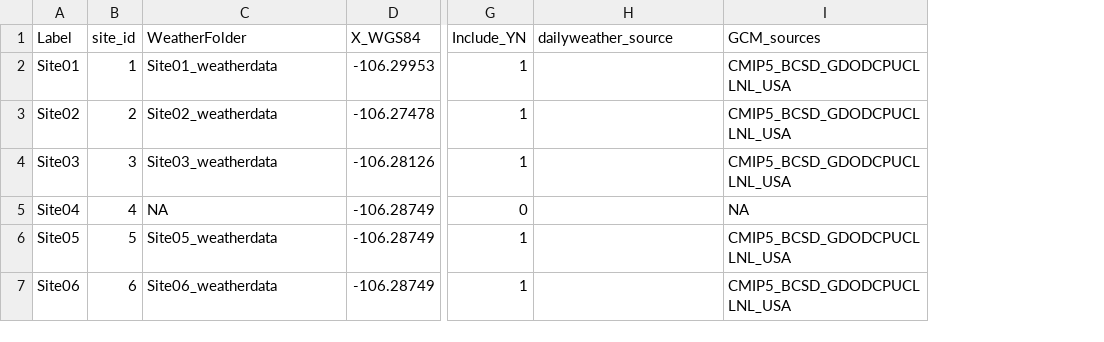
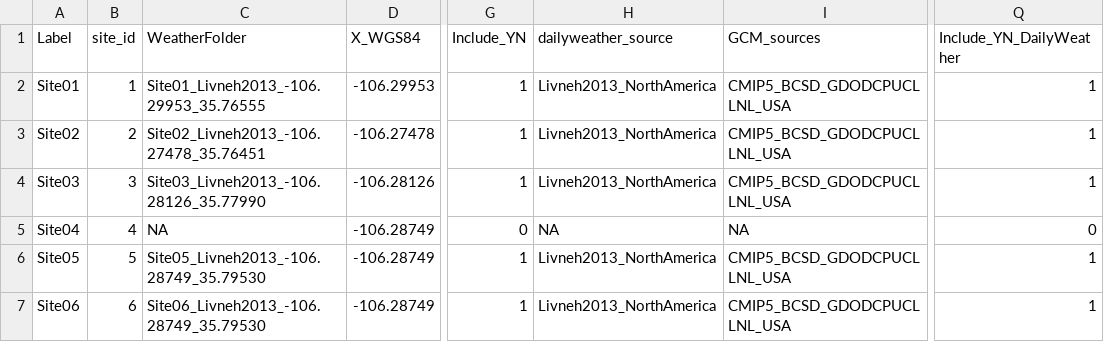
Before and after one commit to Burke-Lauenroth-Lab/rSFSW2_tools, a CSV file: Test_projects/Test7_livneh_extraction/1_Data_SWInput/SWRuns_InputMaster_Test_v11.csv, drawn as a sheet; only a part is shown, gaps mark what is left out; the diff names each change by its address in the sheet, - before the commit and + after, or states it on an @@ line.

Commit message:
Updated code for test project 7: it is now functional

```diff
--- a/Test_projects/Test7_livneh_extraction/1_Data_SWInput/SWRuns_InputMaster_Test_v11.csv
+++ b/Test_projects/Test7_livneh_extraction/1_Data_SWInput/SWRuns_InputMaster_Test_v11.csv
+column Q (Include_YN_DailyWeather), rows 2-7: 1 | 1 | 1 | 0 | 1 | 1
-C2 (WeatherFolder): Site01_weatherdata
+C2 (WeatherFolder): Site01_Livneh2013_-106.29953_35.76555
-H2:H4 (dailyweather_source): (empty)
+H2:H4 (dailyweather_source): Livneh2013_NorthAmerica
-C3 (WeatherFolder): Site02_weatherdata
+C3 (WeatherFolder): Site02_Livneh2013_-106.27478_35.76451
-C4 (WeatherFolder): Site03_weatherdata
+C4 (WeatherFolder): Site03_Livneh2013_-106.28126_35.77990
-H5 (dailyweather_source): (empty)
+H5 (dailyweather_source): NA
-C6 (WeatherFolder): Site05_weatherdata
+C6 (WeatherFolder): Site05_Livneh2013_-106.28749_35.79530
-H6:H7 (dailyweather_source): (empty)
+H6:H7 (dailyweather_source): Livneh2013_NorthAmerica
-C7 (WeatherFolder): Site06_weatherdata
+C7 (WeatherFolder): Site06_Livneh2013_-106.28749_35.79530
```
Also changed, not shown: 2 other files.
